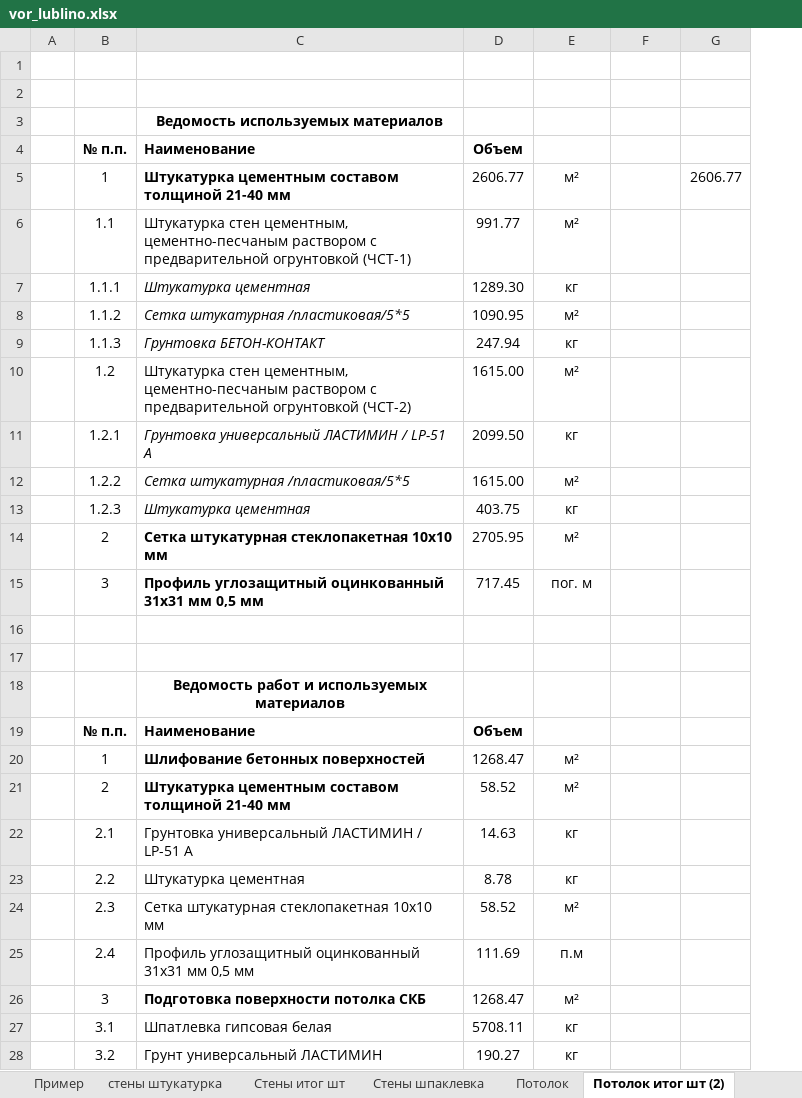
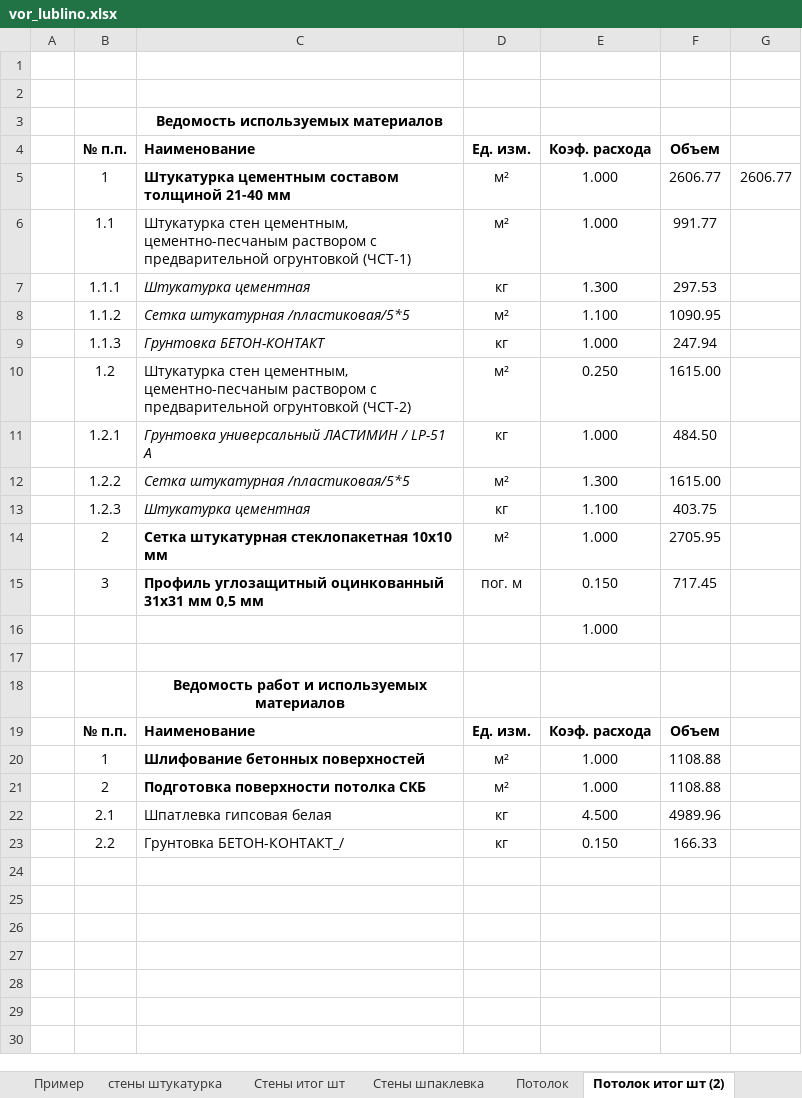
Before and after one commit to Ankkord/projects_schools-school_1-, an Excel workbook: vor_lublino.xlsx, sheet Потолок итог шт (2), drawn as a sheet; values as stored, in another font and other column widths than the file's, no borders; removed rows and columns are numbered as before the commit, all else as after; the diff names each change by its address in the sheet, - before the commit and + after, or states it on an @@ line.

```diff
--- a/vor_lublino.xlsx (sheet Потолок итог шт (2))
+++ b/vor_lublino.xlsx (sheet Потолок итог шт (2))
-column D, rows 4-23: Объем | 2606.77 | 991.77 | 1289.30 | 1090.95 | 247.94 | 1615.00 | 2099.50 | 1615.00 | 403.75 | 2705.95 | 717.45 |  |  |  | Объем | 1268.47 | 58.52 | 14.63 | 8.78
+column E, rows 4-23: Коэф. расхода | 1.000 | 1.000 | 1.300 | 1.100 | 1.000 | 0.250 | 1.000 | 1.300 | 1.100 | 1.000 | 0.150 | 1.000 |  |  | Коэф. расхода | 1.000 | 1.000 | 4.500 | 0.150
-D4: (empty)
+D4: Ед. изм.
-F4: (empty)
+F4: Объем
-F5: (empty)
+F5: 2606.77
-F6: (empty)
+F6: 991.77
-F7: (empty)
+F7: 297.53
-F8: (empty)
+F8: 1090.95
-F9: (empty)
+F9: 247.94
-F10: (empty)
+F10: 1615.00
-F11: (empty)
+F11: 484.50
-F12: (empty)
+F12: 1615.00
-F13: (empty)
+F13: 403.75
-F14: (empty)
+F14: 2705.95
-F15: (empty)
+F15: 717.45
-D19: (empty)
+D19: Ед. изм.
-F19: (empty)
+F19: Объем
-F20:F21: (empty)
+F20:F21: 1108.88
-C21: Штукатурка цементным составом толщиной 21-40 мм
+C21: Подготовка поверхности потолка СКБ
-C22: Грунтовка универсальный ЛАСТИМИН / LP-51 А
+C22: Шпатлевка гипсовая белая
-F22: (empty)
+F22: 4989.96
-C23: Штукатурка цементная
+C23: Грунтовка БЕТОН-КОНТАКТ_/
-F23: (empty)
+F23: 166.33
-row 24:  | 2.3 | Сетка штукатурная стеклопакетная 10х10 мм | 58.52 | м²
-row 25:  | 2.4 | Профиль углозащитный оцинкованный 31х31 мм 0,5 мм | 111.69 | п.м
-row 26:  | 3 | Подготовка поверхности потолка СКБ | 1268.47 | м²
-row 27:  | 3.1 | Шпатлевка гипсовая белая | 5708.11 | кг
-row 28:  | 3.2 | Грунт универсальный ЛАСТИМИН | 190.27 | кг
```
Also changed, not shown: sheet стены штукатурка, sheet Стены итог шт, 4 other files.
